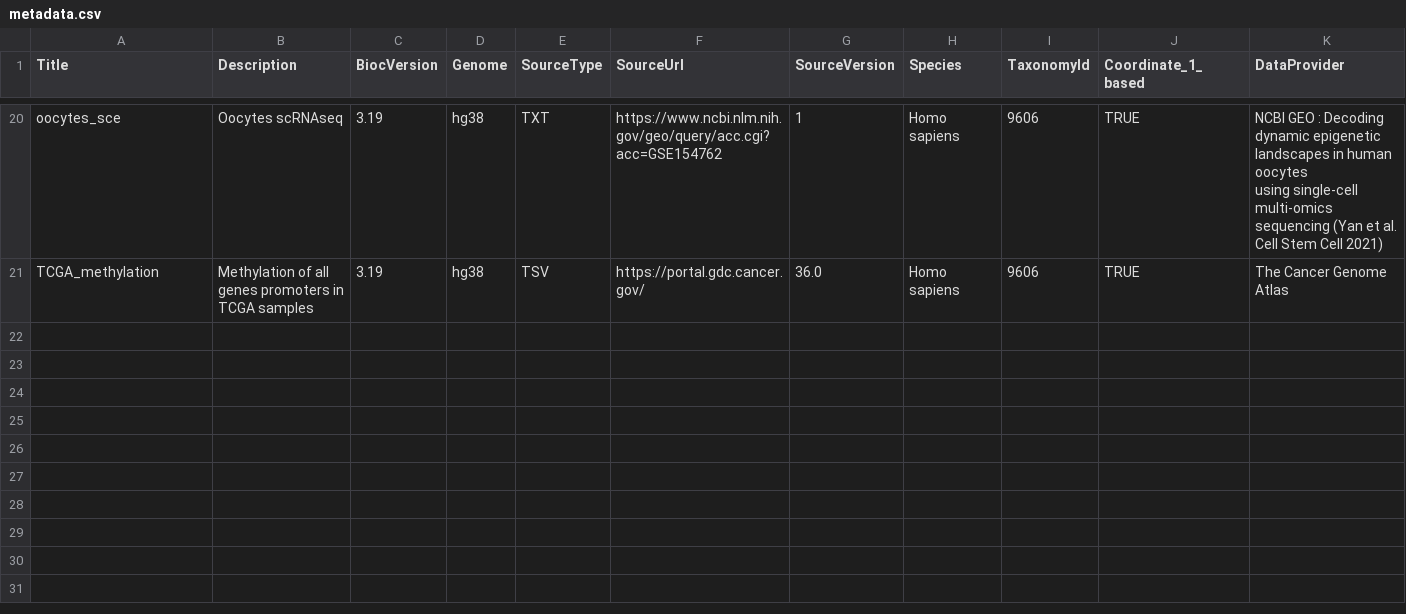
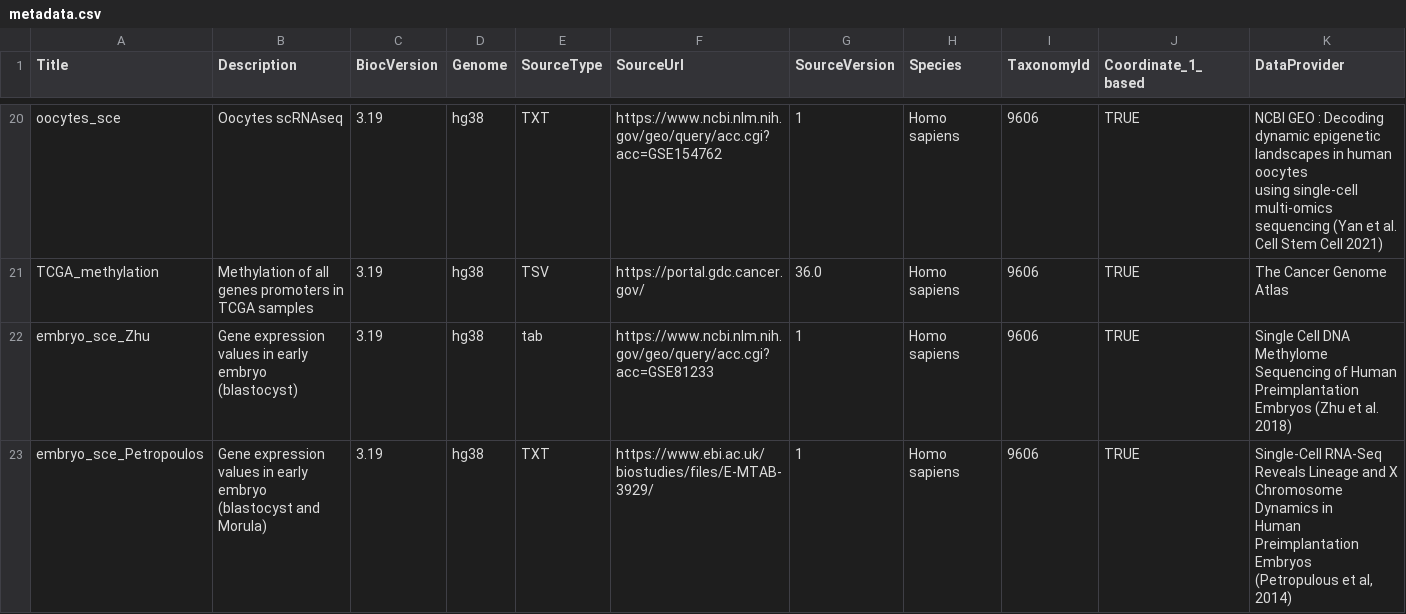
Before and after one commit to UCLouvain-CBIO/CTdata, a CSV file: inst/extdata/metadata.csv, drawn as a sheet; only a part is shown, gaps mark what is left out; rows hold the shown columns only; ↵ is a line break in a cell; the diff names each change by its address in the sheet, - before the commit and + after, or states it on an @@ line.

Commit message:
Finished adding datasets by adding documentation and updating experimenthub metadata

```diff
--- a/inst/extdata/metadata.csv
+++ b/inst/extdata/metadata.csv
+row 22: embryo_sce_Zhu | Gene expression values in early embryo (blastocyst) | 3.19 | hg38 | tab | https://www.ncbi.nlm.nih.gov/geo/query/acc.cgi?acc=GSE81233 | 1 | Homo sapiens | 9606 | TRUE | Single Cell DNA Methylome Sequencing of Human Preimplantation Embryos (Zhu et al. 2018)
+row 23: embryo_sce_Petropoulos | Gene expression values in early embryo (blastocyst and Morula) | 3.19 | hg38 | TXT | https://www.ebi.ac.uk/biostudies/files/E-MTAB-3929/ | 1 | Homo sapiens | 9606 | TRUE | Single-Cell RNA-Seq Reveals Lineage and X Chromosome Dynamics in ↵ Human Preimplantation Embryos (Petropulous et al, 2014)
```
Also changed, not shown: 6 other files.
